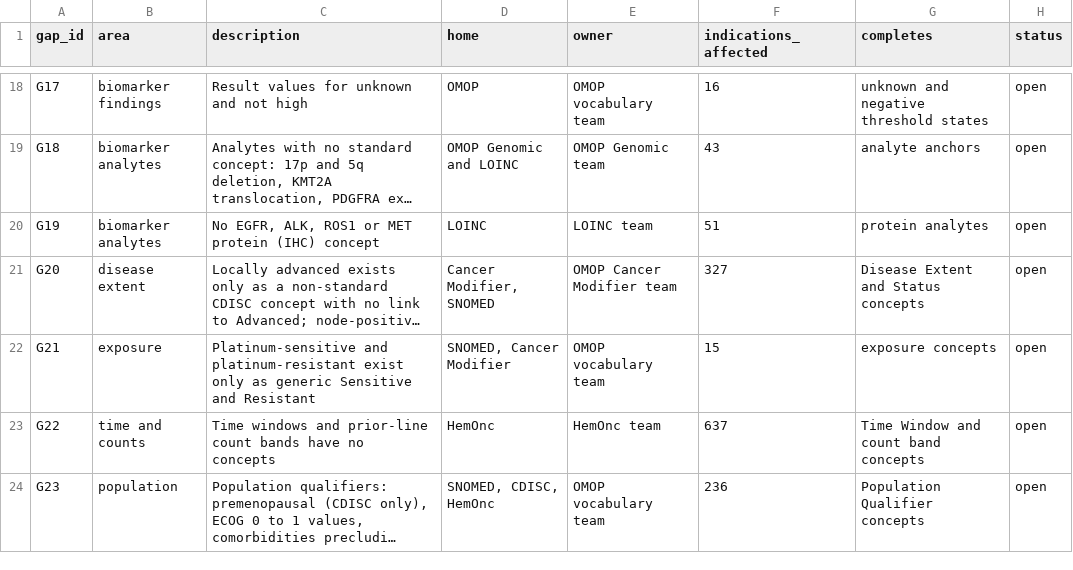
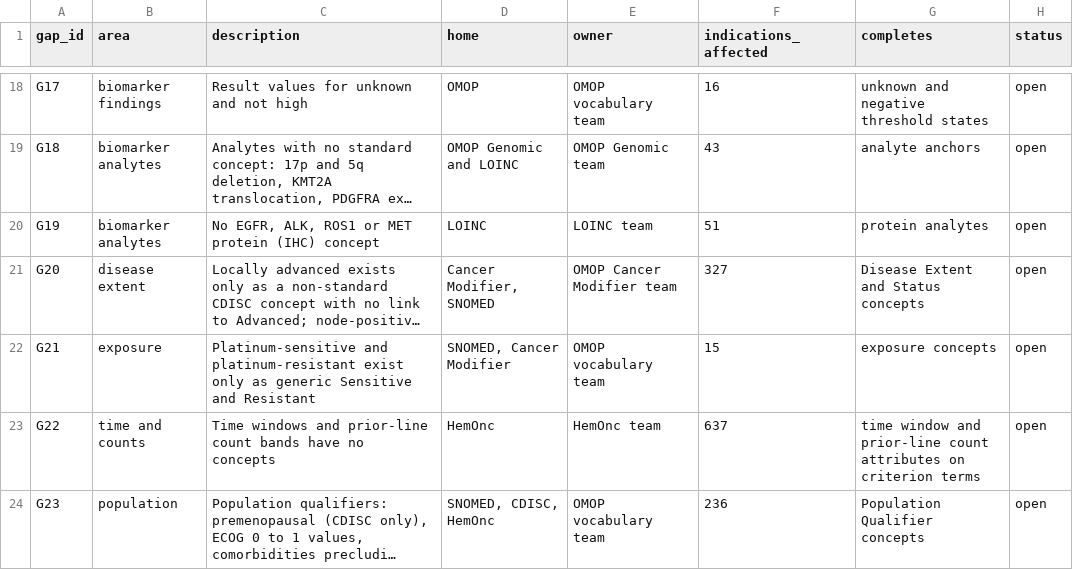
Before and after one commit to AustralianCancerDataNetwork/hemonc-alchemy, a TSV file: hemonc_alchemy/toolkit/core/indication_vocabulary/data/gap_register.tsv, drawn as a sheet; only a part is shown, gaps mark what is left out; long unchanged cells end in …; the diff covers the shown part only; the diff names each change by its address in the sheet, - before the commit and + after, or states it on an @@ line.

```diff
--- a/hemonc_alchemy/toolkit/core/indication_vocabulary/data/gap_register.tsv
+++ b/hemonc_alchemy/toolkit/core/indication_vocabulary/data/gap_register.tsv
-G23 (completes): Time Window and count band concepts
+G23 (completes): time window and prior-line count attributes on criterion terms
```
Also changed, not shown: 4 edited cells elsewhere in this file, hemonc_alchemy/toolkit/core/indication_vocabulary/data/concept_class.tsv, hemonc_alchemy/toolkit/core/indication_vocabulary/data/mapping_to_existing.tsv, 29 other files.
